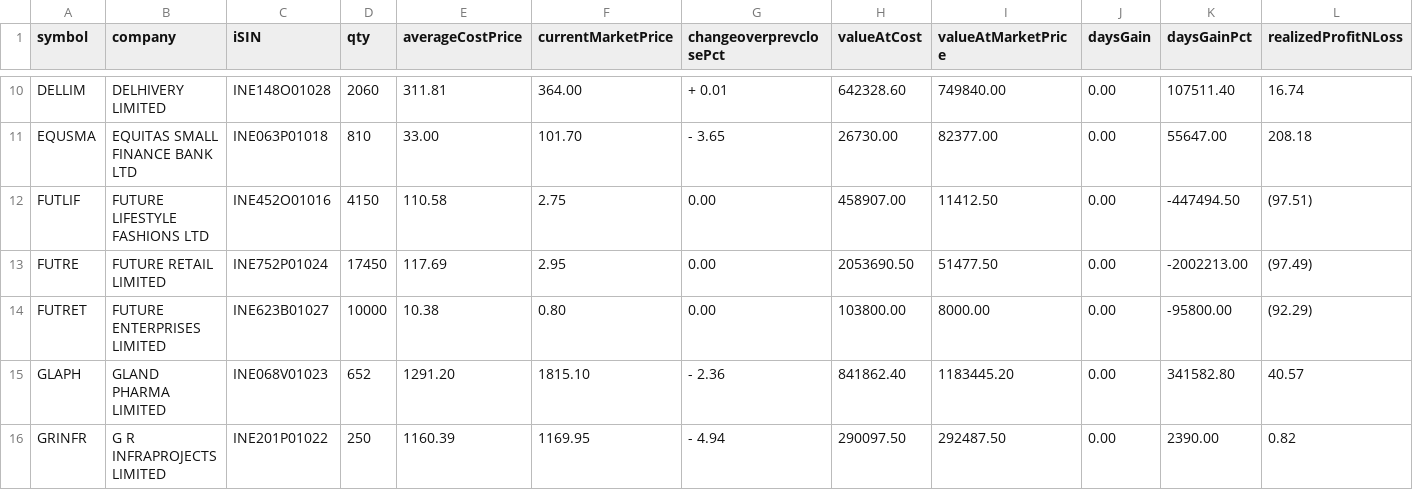
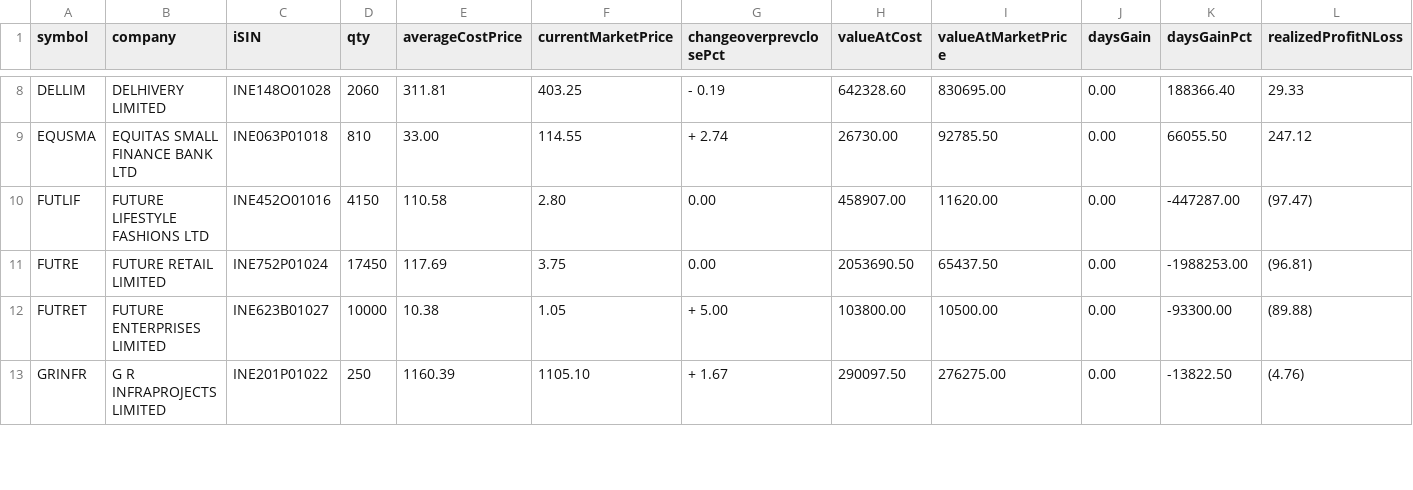
Before and after one commit to vinayakkatigar/All-Stocks-Research, a CSV file: src/main/resources/SensexPortFolioEqtSummary.csv, drawn as a sheet; only a part is shown, gaps mark what is left out; removed rows and columns are numbered as before the commit, all else as after; rows hold the shown columns only; the diff covers the shown part only; the diff names each change by its address in the sheet, - before the commit and + after, or states it on an @@ line.

```diff
--- a/src/main/resources/SensexPortFolioEqtSummary.csv
+++ b/src/main/resources/SensexPortFolioEqtSummary.csv
-F8 (currentMarketPrice): 364.00
+F8 (currentMarketPrice): 403.25
-G8 (changeoverprevclosePct): + 0.01
+G8 (changeoverprevclosePct): - 0.19
-I8 (valueAtMarketPrice): 749840.00
+I8 (valueAtMarketPrice): 830695.00
-K8 (daysGainPct): 107511.40
+K8 (daysGainPct): 188366.40
-L8 (realizedProfitNLoss): 16.74
+L8 (realizedProfitNLoss): 29.33
-F9 (currentMarketPrice): 101.70
+F9 (currentMarketPrice): 114.55
-G9 (changeoverprevclosePct): - 3.65
+G9 (changeoverprevclosePct): + 2.74
-I9 (valueAtMarketPrice): 82377.00
+I9 (valueAtMarketPrice): 92785.50
-K9 (daysGainPct): 55647.00
+K9 (daysGainPct): 66055.50
-L9 (realizedProfitNLoss): 208.18
+L9 (realizedProfitNLoss): 247.12
-F10 (currentMarketPrice): 2.75
+F10 (currentMarketPrice): 2.80
-I10 (valueAtMarketPrice): 11412.50
+I10 (valueAtMarketPrice): 11620.00
-K10 (daysGainPct): -447494.50
+K10 (daysGainPct): -447287.00
-L10 (realizedProfitNLoss): (97.51)
+L10 (realizedProfitNLoss): (97.47)
-F11 (currentMarketPrice): 2.95
+F11 (currentMarketPrice): 3.75
-I11 (valueAtMarketPrice): 51477.50
+I11 (valueAtMarketPrice): 65437.50
-K11 (daysGainPct): -2002213.00
+K11 (daysGainPct): -1988253.00
-L11 (realizedProfitNLoss): (97.49)
+L11 (realizedProfitNLoss): (96.81)
-F12 (currentMarketPrice): 0.80
+F12 (currentMarketPrice): 1.05
-G12 (changeoverprevclosePct): 0.00
+G12 (changeoverprevclosePct): + 5.00
-I12 (valueAtMarketPrice): 8000.00
+I12 (valueAtMarketPrice): 10500.00
-K12 (daysGainPct): -95800.00
+K12 (daysGainPct): -93300.00
-L12 (realizedProfitNLoss): (92.29)
+L12 (realizedProfitNLoss): (89.88)
-row 15: GLAPH | GLAND PHARMA LIMITED | INE068V01023 | 652 | 1291.20 | 1815.10 | - 2.36 | 841862.40 | 1183445.20 | 0.00 | 341582.80 | 40.57
-F13 (currentMarketPrice): 1169.95
+F13 (currentMarketPrice): 1105.10
-G13 (changeoverprevclosePct): - 4.94
+G13 (changeoverprevclosePct): + 1.67
-I13 (valueAtMarketPrice): 292487.50
+I13 (valueAtMarketPrice): 276275.00
-K13 (daysGainPct): 2390.00
+K13 (daysGainPct): -13822.50
-L13 (realizedProfitNLoss): 0.82
+L13 (realizedProfitNLoss): (4.76)
```
Also changed, not shown: 3 removed rows and 113 edited cells elsewhere in this file.
